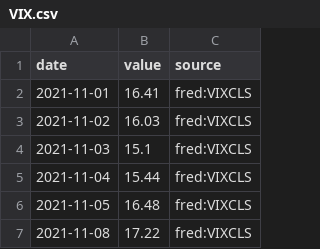
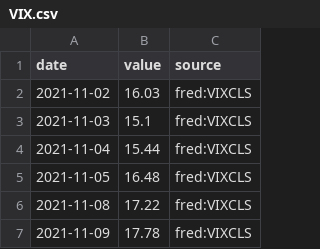
Before and after one commit to MJIH-market/macro-dashboard, a CSV file: data/VIX.csv, drawn as a sheet; only a part is shown; the shorter side is filled out with more unchanged rows.

```diff
--- a/data/VIX.csv
+++ b/data/VIX.csv
@@ -1,3 +1,2 @@
 date,value,source
-2021-11-01,16.41,fred:VIXCLS
 2021-11-02,16.03,fred:VIXCLS
```
Also changed, not shown: data/NDX.csv, data/SPX.csv, 9 other files.
